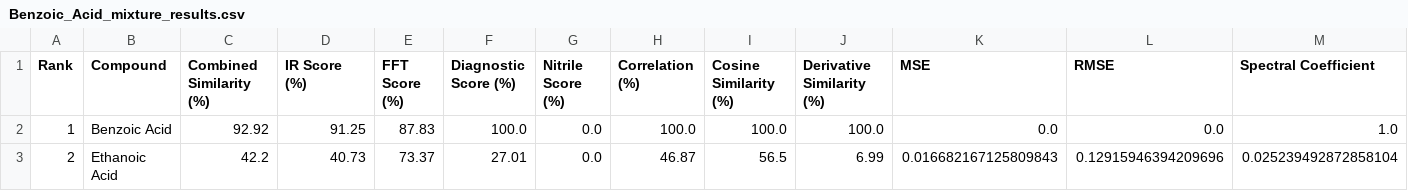
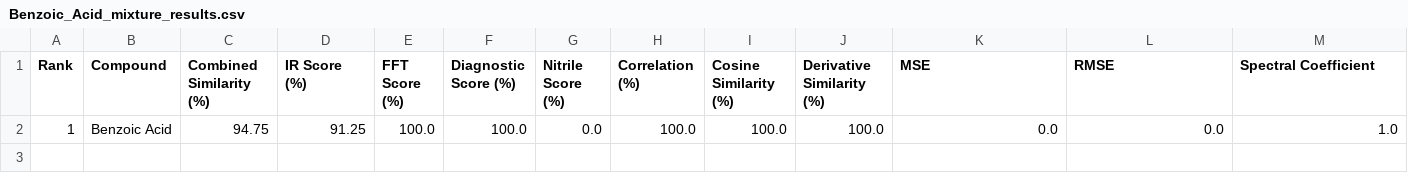
Before and after one commit to darestephen/IR-Analysis, a CSV file: ir_code/Benzoic_Acid_mixture_results.csv, drawn as a sheet; only a part is shown; rows hold the shown columns only; the diff names each change by its address in the sheet, - before the commit and + after, or states it on an @@ line.

```diff
--- a/ir_code/Benzoic_Acid_mixture_results.csv
+++ b/ir_code/Benzoic_Acid_mixture_results.csv
-C2 (Combined Similarity (%)): 92.92
+C2 (Combined Similarity (%)): 94.75
-E2 (FFT Score (%)): 87.83
+E2 (FFT Score (%)): 100.0
-row 3: 2 | Ethanoic Acid | 42.2 | 40.73 | 73.37 | 27.01 | 0.0 | 46.87 | 56.5 | 6.99 | 0.016682167125809843 | 0.12915946394209696 | 0.025239492872858104
```
Also changed, not shown: ir_code/Acetone_mixture_results.csv, ir_code/csv/Caffeine_mixture_results.csv, 6 other files.
